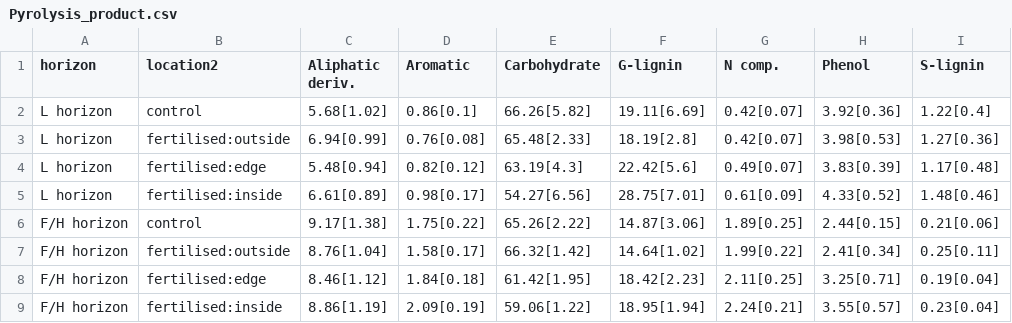
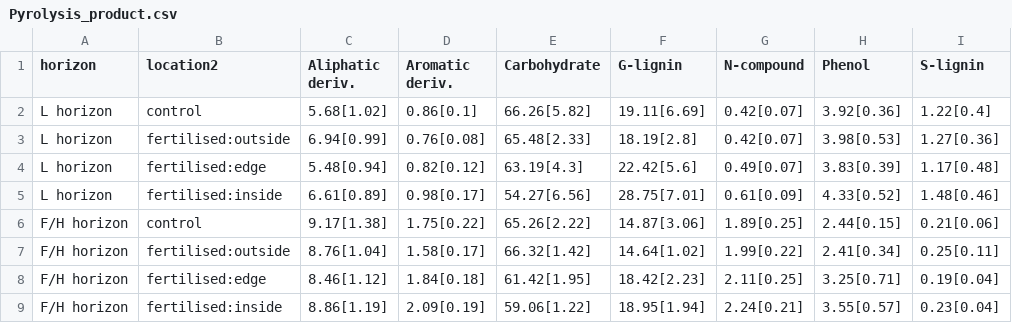
Before and after one commit to ShunHasegawa/Rosinedal-Summary, a CSV file: Output/Tables/Pyrolysis_product.csv, drawn as a sheet; only a part is shown; the diff names each change by its address in the sheet, - before the commit and + after, or states it on an @@ line.

Commit message:
compound names were corrected. Accordingly, scripts were updated and summary document and figures were regenerated.

```diff
--- a/Output/Tables/Pyrolysis_product.csv
+++ b/Output/Tables/Pyrolysis_product.csv
-D1: Aromatic
+D1: Aromatic deriv.
-G1: N comp.
+G1: N-compound
```
Also changed, not shown: 33 other files.
